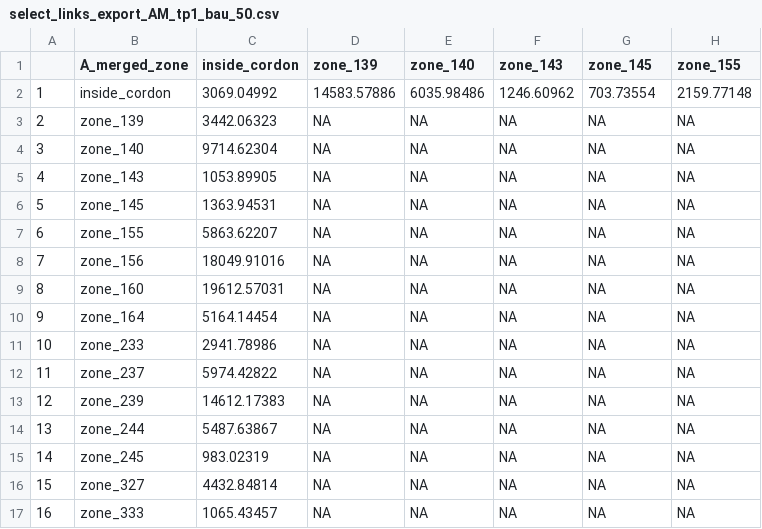
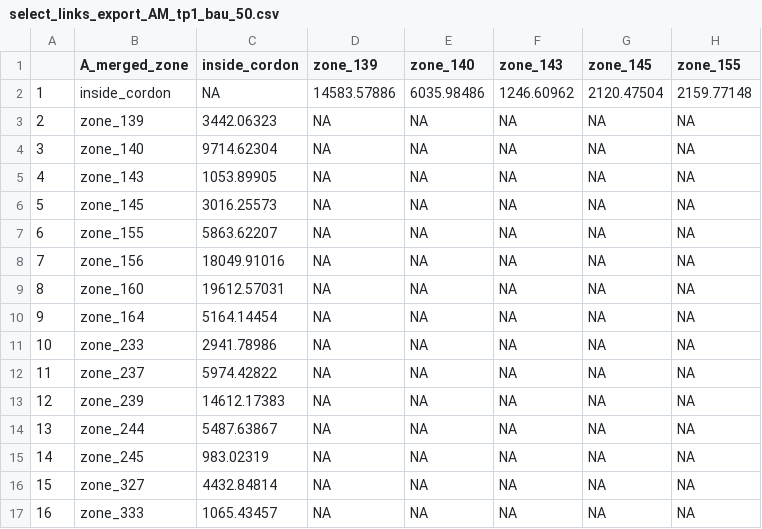
Before and after one commit to jlehman01/traversal_matrix, a CSV file: docs/select_links_export_AM_tp1_bau_50.csv, drawn as a sheet; only a part is shown; the diff names each change by its address in the sheet, - before the commit and + after, or states it on an @@ line.

```diff
--- a/docs/select_links_export_AM_tp1_bau_50.csv
+++ b/docs/select_links_export_AM_tp1_bau_50.csv
-C2 (inside_cordon): 3069.04992
+C2 (inside_cordon): NA
-G2 (zone_145): 703.73554
+G2 (zone_145): 2120.47504
-C6 (inside_cordon): 1363.94531
+C6 (inside_cordon): 3016.25573
```
Also changed, not shown: docs/select_links_export_AM_tp1_c_50.csv, docs/select_links_export_PM_tp1_bau_50.csv, 13 other files.
